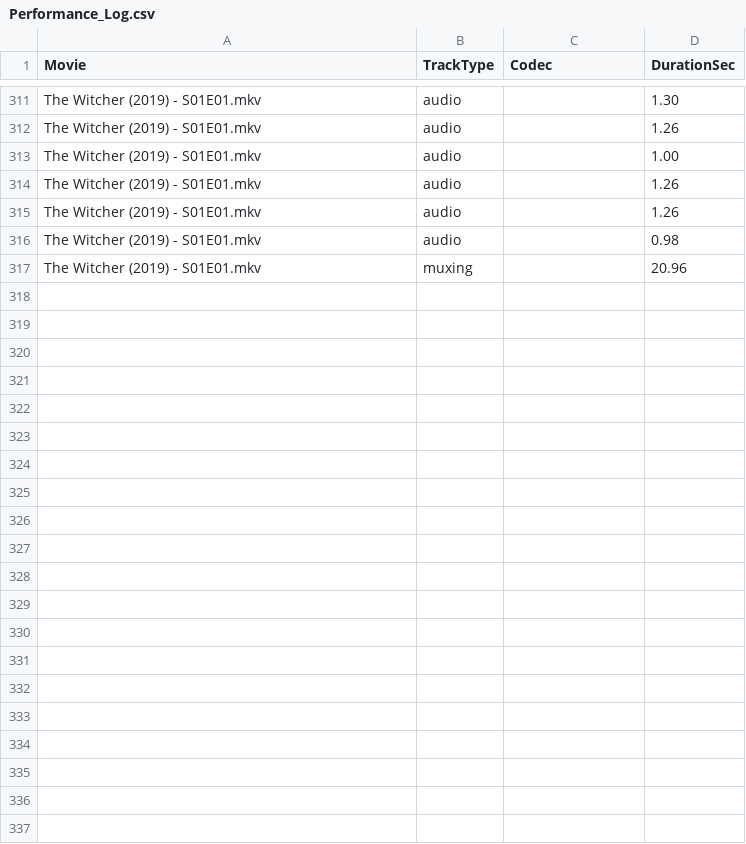
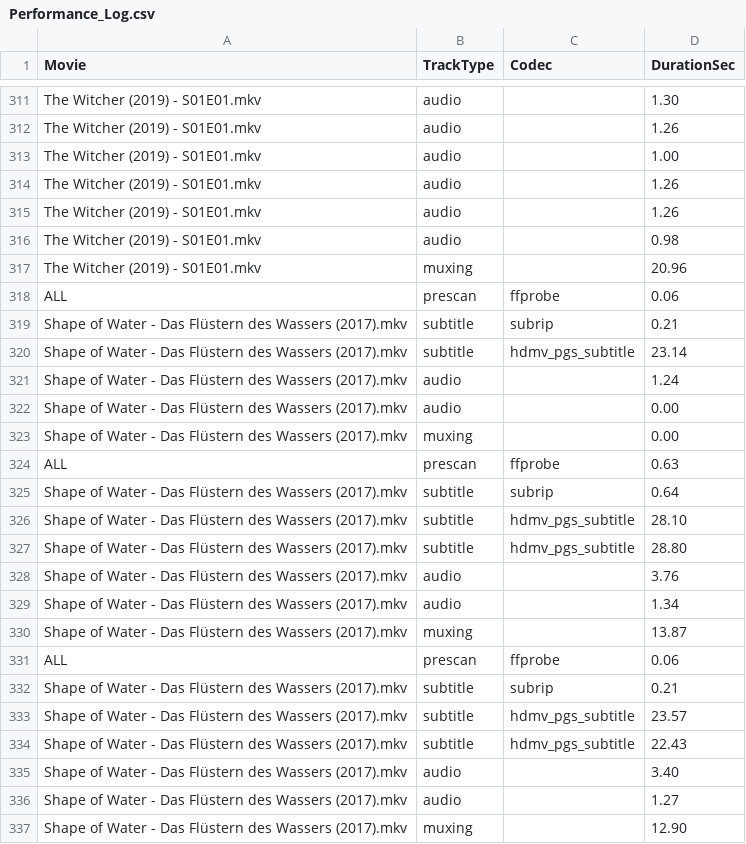
Before and after one commit to Haptic99/AI_Metatager, a CSV file: data/Performance_Log.csv, drawn as a sheet; only a part is shown, gaps mark what is left out; the diff names each change by its address in the sheet, - before the commit and + after, or states it on an @@ line.

```diff
--- a/data/Performance_Log.csv
+++ b/data/Performance_Log.csv
+row 318: ALL | prescan | ffprobe | 0.06
+row 319: Shape of Water - Das Flüstern des Wassers (2017).mkv | subtitle | subrip | 0.21
+row 320: Shape of Water - Das Flüstern des Wassers (2017).mkv | subtitle | hdmv_pgs_subtitle | 23.14
+row 321: Shape of Water - Das Flüstern des Wassers (2017).mkv | audio |  | 1.24
+row 322: Shape of Water - Das Flüstern des Wassers (2017).mkv | audio |  | 0.00
+row 323: Shape of Water - Das Flüstern des Wassers (2017).mkv | muxing |  | 0.00
+row 324: ALL | prescan | ffprobe | 0.63
+row 325: Shape of Water - Das Flüstern des Wassers (2017).mkv | subtitle | subrip | 0.64
+row 326: Shape of Water - Das Flüstern des Wassers (2017).mkv | subtitle | hdmv_pgs_subtitle | 28.10
+row 327: Shape of Water - Das Flüstern des Wassers (2017).mkv | subtitle | hdmv_pgs_subtitle | 28.80
+row 328: Shape of Water - Das Flüstern des Wassers (2017).mkv | audio |  | 3.76
+row 329: Shape of Water - Das Flüstern des Wassers (2017).mkv | audio |  | 1.34
+row 330: Shape of Water - Das Flüstern des Wassers (2017).mkv | muxing |  | 13.87
+row 331: ALL | prescan | ffprobe | 0.06
+row 332: Shape of Water - Das Flüstern des Wassers (2017).mkv | subtitle | subrip | 0.21
+row 333: Shape of Water - Das Flüstern des Wassers (2017).mkv | subtitle | hdmv_pgs_subtitle | 23.57
+row 334: Shape of Water - Das Flüstern des Wassers (2017).mkv | subtitle | hdmv_pgs_subtitle | 22.43
+row 335: Shape of Water - Das Flüstern des Wassers (2017).mkv | audio |  | 3.40
+row 336: Shape of Water - Das Flüstern des Wassers (2017).mkv | audio |  | 1.27
+row 337: Shape of Water - Das Flüstern des Wassers (2017).mkv | muxing |  | 12.90
```
Also changed, not shown: 20 other files.
